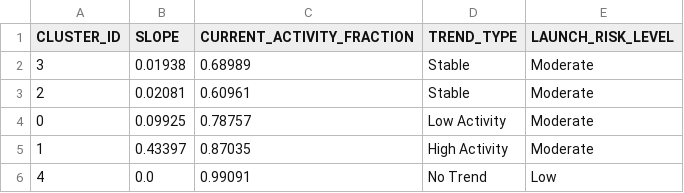
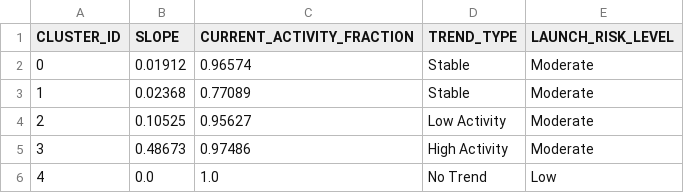
Before and after one commit to Sushrut2007/SpaceDebrisRadar.AI, a CSV file: data/outputs/trend_summary.csv, drawn as a sheet.

```diff
--- a/data/outputs/trend_summary.csv
+++ b/data/outputs/trend_summary.csv
@@ -1,6 +1,6 @@
 CLUSTER_ID,SLOPE,CURRENT_ACTIVITY_FRACTION,TREND_TYPE,LAUNCH_RISK_LEVEL
-3,0.01938,0.68989,Stable,Moderate
-2,0.02081,0.60961,Stable,Moderate
-0,0.09925,0.78757,Low Activity,Moderate
-1,0.43397,0.87035,High Activity,Moderate
-4,0.0,0.99091,No Trend,Low
+0,0.01912,0.96574,Stable,Moderate
+1,0.02368,0.77089,Stable,Moderate
+2,0.10525,0.95627,Low Activity,Moderate
+3,0.48673,0.97486,High Activity,Moderate
+4,0.0,1.0,No Trend,Low
```
Also changed, not shown: 5 other files.
